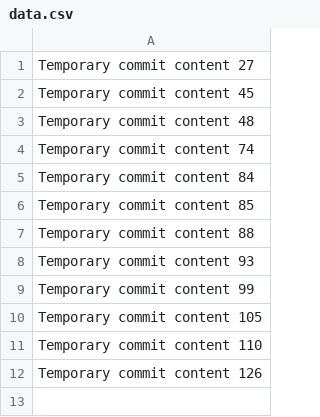
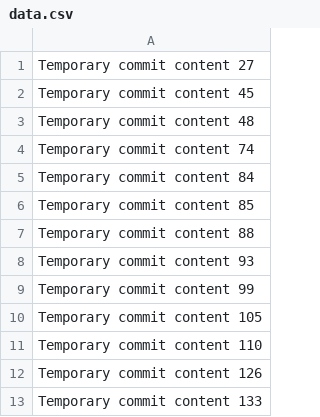
Before and after one commit to csthan/automatic-pancake, a CSV file: data.csv, drawn as a sheet; the diff names each change by its address in the sheet, - before the commit and + after, or states it on an @@ line.

Commit message:
Fixed bug in data processing script

```diff
--- a/data.csv
+++ b/data.csv
+row 13: Temporary commit content 133
```
